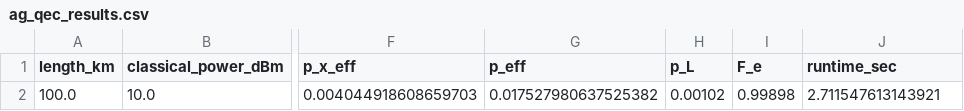
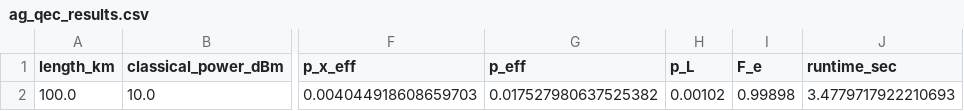
Before and after one commit to xuda1979/AI-Scientist, a CSV file: output/ag-qec/data/ag_qec_results.csv, drawn as a sheet; only a part is shown, gaps mark what is left out; the diff names each change by its address in the sheet, - before the commit and + after, or states it on an @@ line.

```diff
--- a/output/ag-qec/data/ag_qec_results.csv
+++ b/output/ag-qec/data/ag_qec_results.csv
-J2 (runtime_sec): 2.711547613143921
+J2 (runtime_sec): 3.4779717922210693
```
Also changed, not shown: 56 other files.
